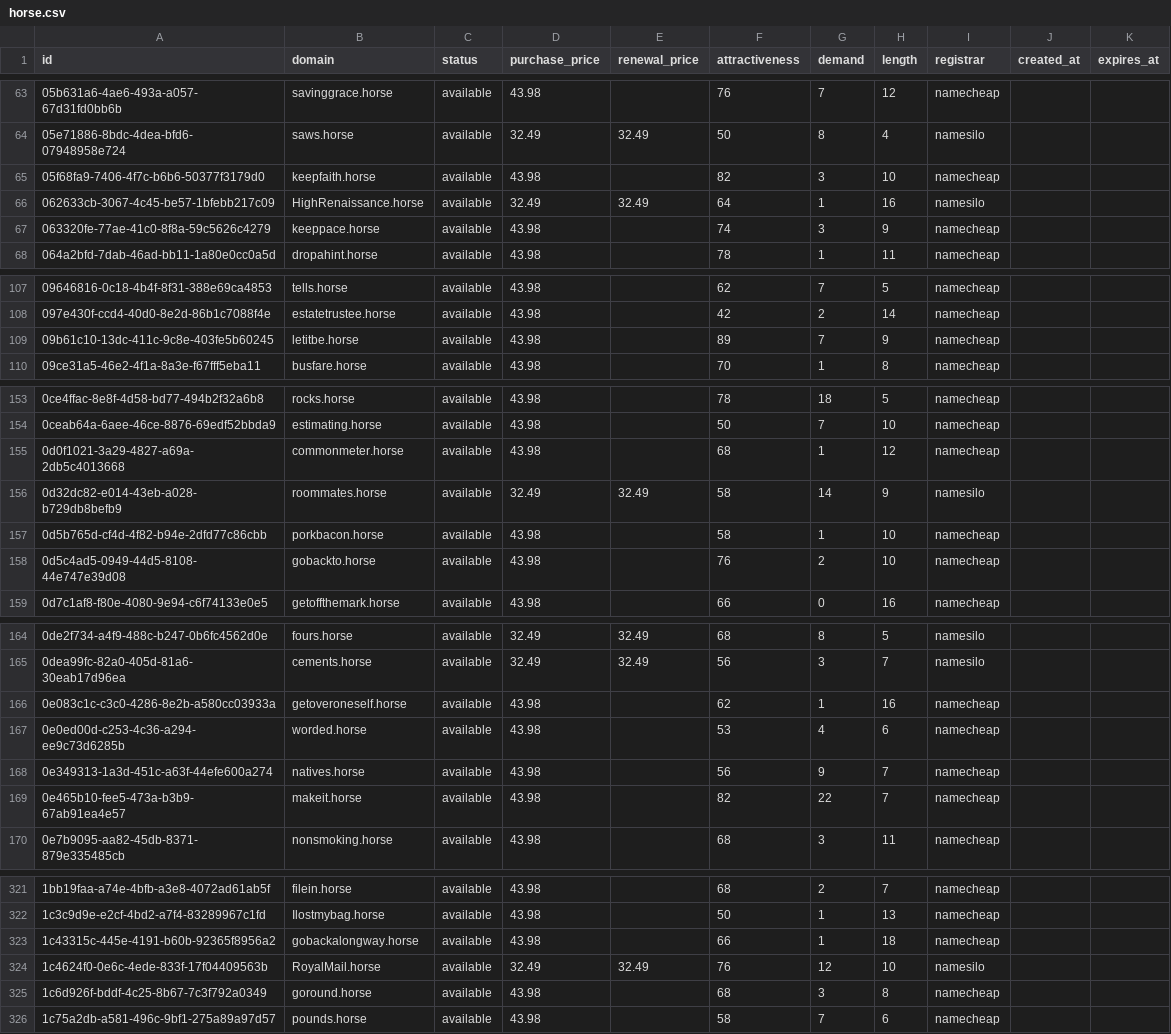
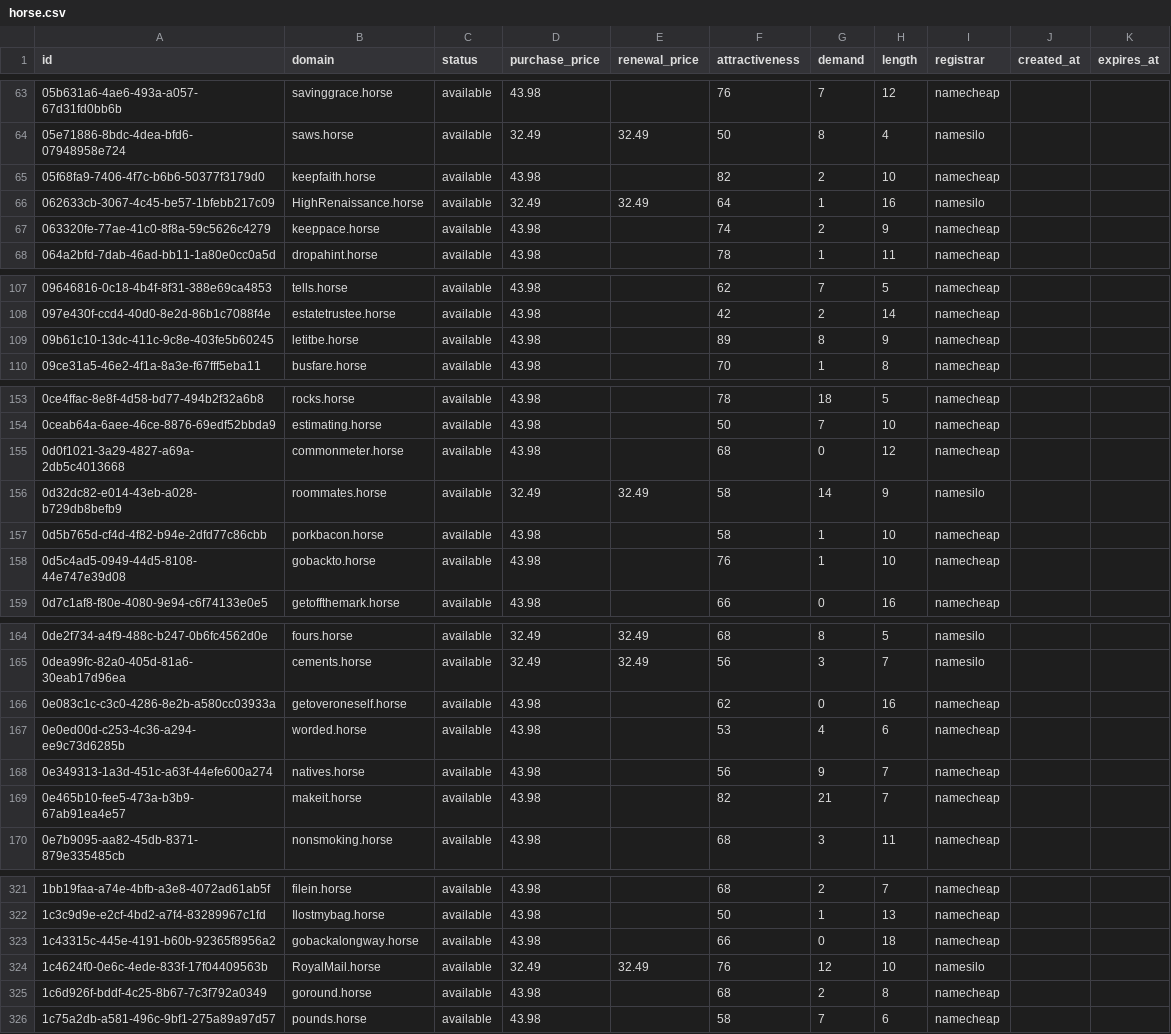
Before and after one commit to UniqueDomains/horse-oneword-domains, a CSV file: horse.csv, drawn as a sheet; only a part is shown, gaps mark what is left out; the diff covers the shown part only.

Commit message:
Domains update

```diff
--- a/horse.csv
+++ b/horse.csv
@@ -64,5 +64,5 @@ id,domain,status,purchase_price,renewal_price,attractiveness,demand,length,regis
 05e71886-8bdc-4dea-bfd6-07948958e724,saws.horse,available,32.49,32.49,50,8,4,namesilo,,
-05f68fa9-7406-4f7c-b6b6-50377f3179d0,keepfaith.horse,available,43.98,,82,3,10,namecheap,,
+05f68fa9-7406-4f7c-b6b6-50377f3179d0,keepfaith.horse,available,43.98,,82,2,10,namecheap,,
 062633cb-3067-4c45-be57-1bfebb217c09,HighRenaissance.horse,available,32.49,32.49,64,1,16,namesilo,,
-063320fe-77ae-41c0-8f8a-59c5626c4279,keeppace.horse,available,43.98,,74,3,9,namecheap,,
+063320fe-77ae-41c0-8f8a-59c5626c4279,keeppace.horse,available,43.98,,74,2,9,namecheap,,
 064a2bfd-7dab-46ad-bb11-1a80e0cc0a5d,dropahint.horse,available,43.98,,78,1,11,namecheap,,
@@ -108,3 +108,3 @@ id,domain,status,purchase_price,renewal_price,attractiveness,demand,length,regis
 097e430f-ccd4-40d0-8e2d-86b1c7088f4e,estatetrustee.horse,available,43.98,,42,2,14,namecheap,,
-09b61c10-13dc-411c-9c8e-403fe5b60245,letitbe.horse,available,43.98,,89,7,9,namecheap,,
+09b61c10-13dc-411c-9c8e-403fe5b60245,letitbe.horse,available,43.98,,89,8,9,namecheap,,
 09ce31a5-46e2-4f1a-8a3e-f67fff5eba11,busfare.horse,available,43.98,,70,1,8,namecheap,,
@@ -154,6 +154,6 @@ id,domain,status,purchase_price,renewal_price,attractiveness,demand,length,regis
 0ceab64a-6aee-46ce-8876-69edf52bbda9,estimating.horse,available,43.98,,50,7,10,namecheap,,
-0d0f1021-3a29-4827-a69a-2db5c4013668,commonmeter.horse,available,43.98,,68,1,12,namecheap,,
+0d0f1021-3a29-4827-a69a-2db5c4013668,commonmeter.horse,available,43.98,,68,0,12,namecheap,,
 0d32dc82-e014-43eb-a028-b729db8befb9,roommates.horse,available,32.49,32.49,58,14,9,namesilo,,
 0d5b765d-cf4d-4f82-b94e-2dfd77c86cbb,porkbacon.horse,available,43.98,,58,1,10,namecheap,,
-0d5c4ad5-0949-44d5-8108-44e747e39d08,gobackto.horse,available,43.98,,76,2,10,namecheap,,
+0d5c4ad5-0949-44d5-8108-44e747e39d08,gobackto.horse,available,43.98,,76,1,10,namecheap,,
 0d7c1af8-f80e-4080-9e94-c6f74133e0e5,getoffthemark.horse,available,43.98,,66,0,16,namecheap,,
@@ -165,6 +165,6 @@ id,domain,status,purchase_price,renewal_price,attractiveness,demand,length,regis
 0dea99fc-82a0-405d-81a6-30eab17d96ea,cements.horse,available,32.49,32.49,56,3,7,namesilo,,
-0e083c1c-c3c0-4286-8e2b-a580cc03933a,getoveroneself.horse,available,43.98,,62,1,16,namecheap,,
+0e083c1c-c3c0-4286-8e2b-a580cc03933a,getoveroneself.horse,available,43.98,,62,0,16,namecheap,,
 0e0ed00d-c253-4c36-a294-ee9c73d6285b,worded.horse,available,43.98,,53,4,6,namecheap,,
 0e349313-1a3d-451c-a63f-44efe600a274,natives.horse,available,43.98,,56,9,7,namecheap,,
-0e465b10-fee5-473a-b3b9-67ab91ea4e57,makeit.horse,available,43.98,,82,22,7,namecheap,,
+0e465b10-fee5-473a-b3b9-67ab91ea4e57,makeit.horse,available,43.98,,82,21,7,namecheap,,
 0e7b9095-aa82-45db-8371-879e335485cb,nonsmoking.horse,available,43.98,,68,3,11,namecheap,,
@@ -322,5 +322,5 @@ id,domain,status,purchase_price,renewal_price,attractiveness,demand,length,regis
 1c3c9d9e-e2cf-4bd2-a7f4-83289967c1fd,Ilostmybag.horse,available,43.98,,50,1,13,namecheap,,
-1c43315c-445e-4191-b60b-92365f8956a2,gobackalongway.horse,available,43.98,,66,1,18,namecheap,,
+1c43315c-445e-4191-b60b-92365f8956a2,gobackalongway.horse,available,43.98,,66,0,18,namecheap,,
 1c4624f0-0e6c-4ede-833f-17f04409563b,RoyalMail.horse,available,32.49,32.49,76,12,10,namesilo,,
-1c6d926f-bddf-4c25-8b67-7c3f792a0349,goround.horse,available,43.98,,68,3,8,namecheap,,
+1c6d926f-bddf-4c25-8b67-7c3f792a0349,goround.horse,available,43.98,,68,2,8,namecheap,,
 1c75a2db-a581-496c-9bf1-275a89a97d57,pounds.horse,available,43.98,,58,7,6,namecheap,,
```
Also changed, not shown: 37 edited cells elsewhere in this file, 4 other files.
